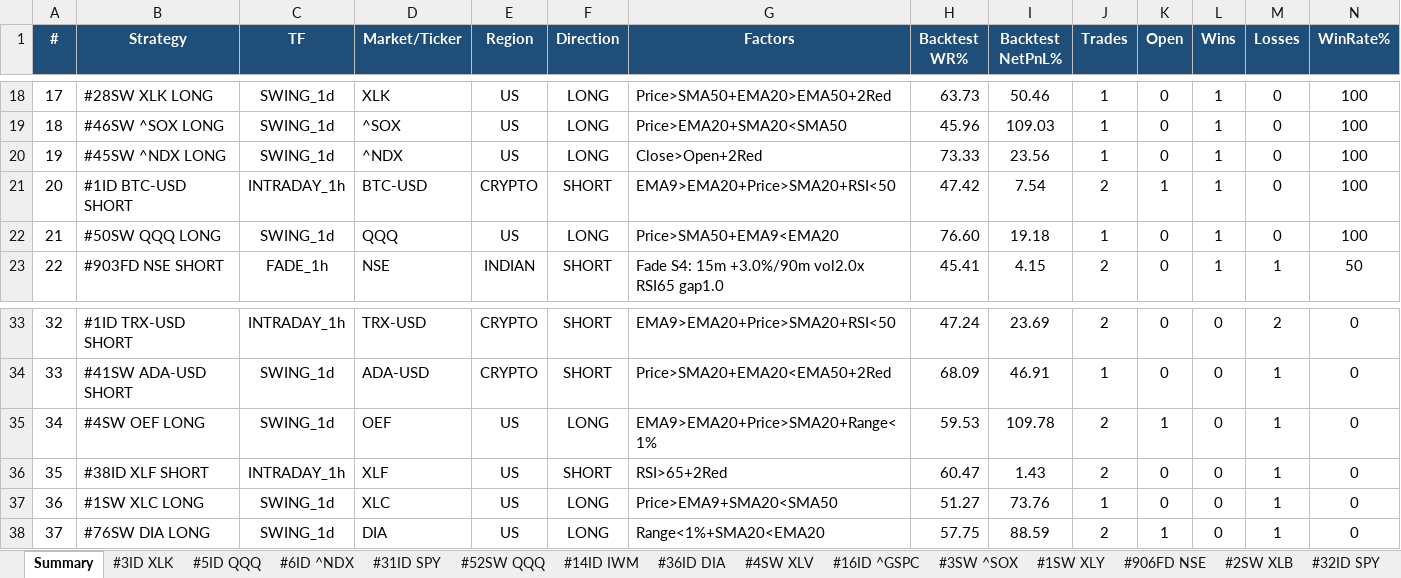
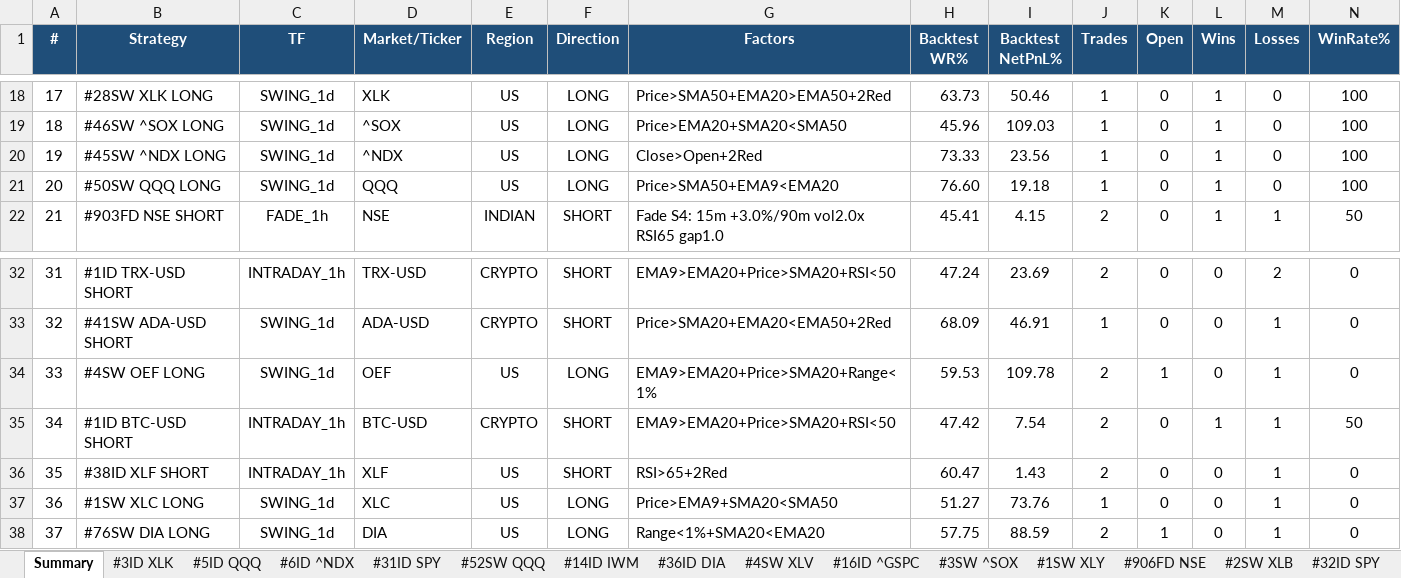
Before and after one commit to thokfoot/free-4-market-master, an Excel workbook: logs/strategy_report.xlsx, sheet Summary, drawn as a sheet; only a part is shown, gaps mark what is left out; values as stored, in another font and other column widths than the file's, no borders; removed rows and columns are numbered as before the commit, all else as after; rows hold the shown columns only; the diff names each change by its address in the sheet, - before the commit and + after, or states it on an @@ line.

```diff
--- a/logs/strategy_report.xlsx (sheet Summary)
+++ b/logs/strategy_report.xlsx (sheet Summary)
-row 21: 20 | #1ID BTC-USD SHORT | INTRADAY_1h | BTC-USD | CRYPTO | SHORT | EMA9>EMA20+Price>SMA20+RSI<50 | 47.42 | 7.54 | 2 | 1 | 1 | 0 | 100
@@ column A (#) renumbered between rows 21 and 34 @@
+row 35: 34 | #1ID BTC-USD SHORT | INTRADAY_1h | BTC-USD | CRYPTO | SHORT | EMA9>EMA20+Price>SMA20+RSI<50 | 47.42 | 7.54 | 2 | 0 | 1 | 1 | 50
```
Also changed, not shown: sheet #1ID BTC-USD, sheet Portfolio, other sheet tabs, 6 other files.
